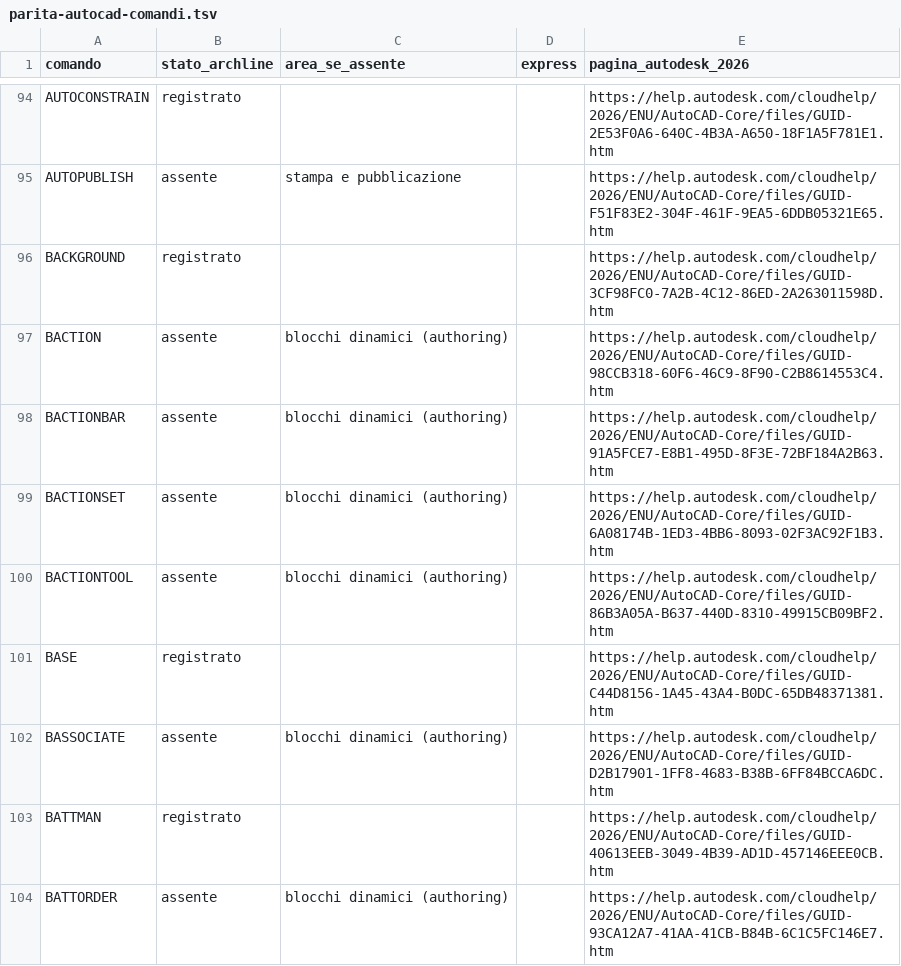
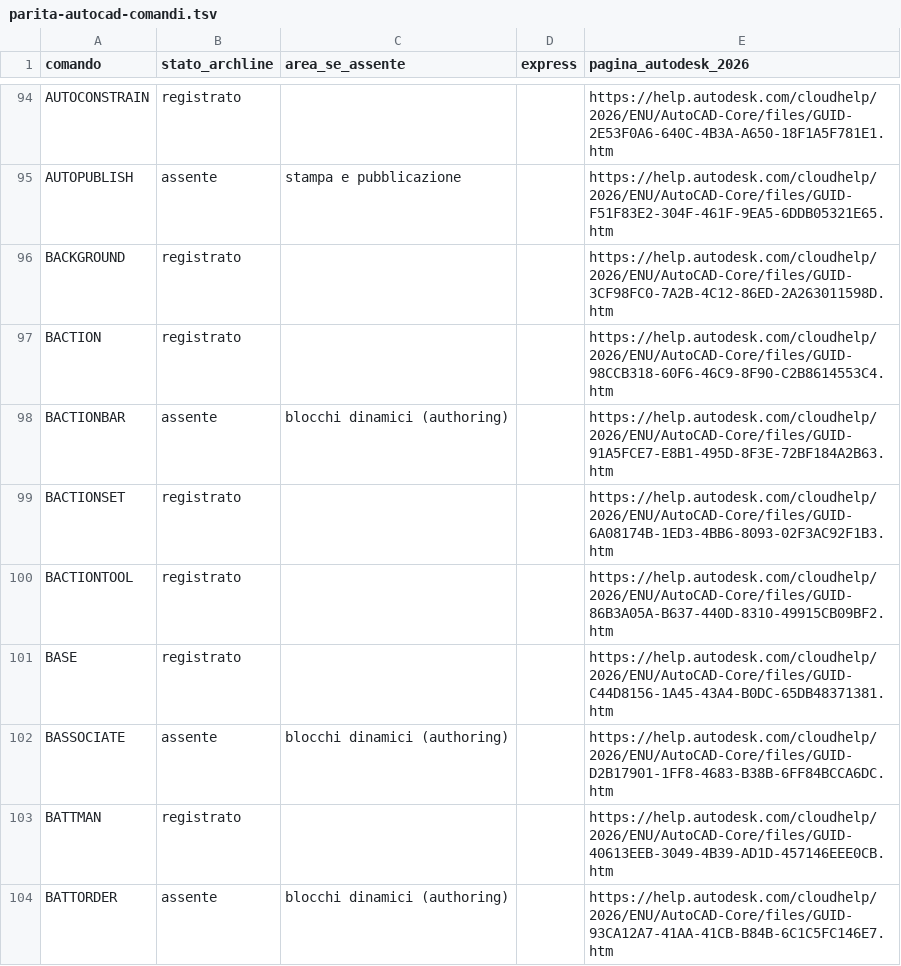
Before and after one commit to Ilmazza/ArchLine, a TSV file: docs/parita-autocad-comandi.tsv, drawn as a sheet; only a part is shown, gaps mark what is left out; the diff covers the shown part only.

```diff
--- a/docs/parita-autocad-comandi.tsv
+++ b/docs/parita-autocad-comandi.tsv
@@ -96,6 +96,6 @@ AUTOPUBLISH	assente	stampa e pubblicazione		https://help.autodesk.com/cloudhelp/
 BACKGROUND	registrato			https://help.autodesk.com/cloudhelp/2026/ENU/AutoCAD-Core/files/GUID-3CF98FC0-7A2B-4C12-86ED-2A263011598D.htm
-BACTION	assente	blocchi dinamici (authoring)		https://help.autodesk.com/cloudhelp/2026/ENU/AutoCAD-Core/files/GUID-98CCB318-60F6-46C9-8F90-C2B8614553C4.htm
+BACTION	registrato			https://help.autodesk.com/cloudhelp/2026/ENU/AutoCAD-Core/files/GUID-98CCB318-60F6-46C9-8F90-C2B8614553C4.htm
 BACTIONBAR	assente	blocchi dinamici (authoring)		https://help.autodesk.com/cloudhelp/2026/ENU/AutoCAD-Core/files/GUID-91A5FCE7-E8B1-495D-8F3E-72BF184A2B63.htm
-BACTIONSET	assente	blocchi dinamici (authoring)		https://help.autodesk.com/cloudhelp/2026/ENU/AutoCAD-Core/files/GUID-6A08174B-1ED3-4BB6-8093-02F3AC92F1B3.htm
-BACTIONTOOL	assente	blocchi dinamici (authoring)		https://help.autodesk.com/cloudhelp/2026/ENU/AutoCAD-Core/files/GUID-86B3A05A-B637-440D-8310-49915CB09BF2.htm
+BACTIONSET	registrato			https://help.autodesk.com/cloudhelp/2026/ENU/AutoCAD-Core/files/GUID-6A08174B-1ED3-4BB6-8093-02F3AC92F1B3.htm
+BACTIONTOOL	registrato			https://help.autodesk.com/cloudhelp/2026/ENU/AutoCAD-Core/files/GUID-86B3A05A-B637-440D-8310-49915CB09BF2.htm
 BASE	registrato			https://help.autodesk.com/cloudhelp/2026/ENU/AutoCAD-Core/files/GUID-C44D8156-1A45-43A4-B0DC-65DB48371381.htm
```
Also changed, not shown: 89 edited cells elsewhere in this file, 2 other files.
